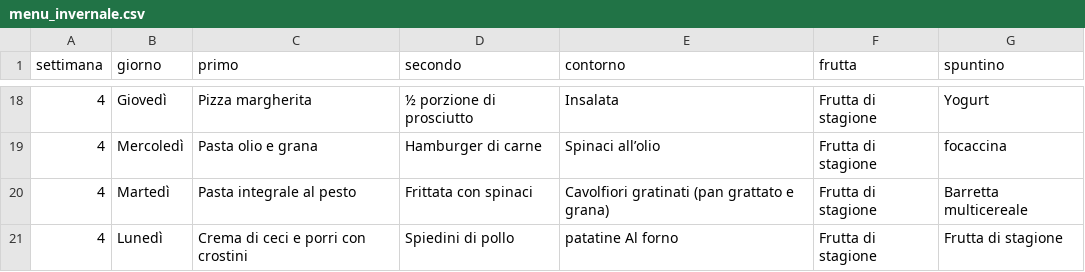
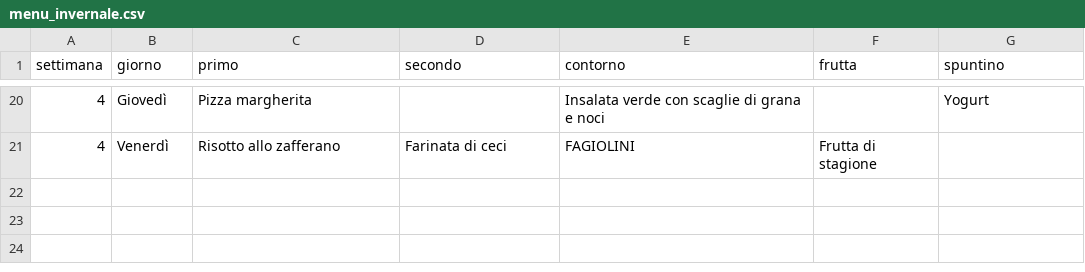
Before and after one commit to applewebbo/school_menu, a CSV file: data/carlo_alberto/STANDARD/menu_invernale.csv, drawn as a sheet; only a part is shown, gaps mark what is left out; the diff covers the shown part only.

```diff
--- a/data/carlo_alberto/STANDARD/menu_invernale.csv
+++ b/data/carlo_alberto/STANDARD/menu_invernale.csv
@@ -18,4 +20,2 @@
-"4","Giovedì","Pizza margherita","½  porzione di prosciutto","Insalata","Frutta di stagione  ","Yogurt"
-"4","Mercoledì","Pasta olio e grana","Hamburger di carne","Spinaci all’olio","Frutta di stagione  ","focaccina"
-"4","Martedì","Pasta integrale al pesto","Frittata con spinaci","Cavolfiori gratinati (pan grattato e grana)","Frutta di stagione  ","Barretta multicereale"
-"4","Lunedì","Crema di ceci e porri con crostini","Spiedini di pollo","patatine Al forno","Frutta di stagione  ","Frutta di stagione"
+"4","Giovedì","Pizza margherita","","Insalata verde con scaglie di grana e noci","","Yogurt"
+"4","Venerdì","Risotto allo zafferano","Farinata di ceci","FAGIOLINI","Frutta di stagione",""
```
Also changed, not shown: 7 added rows, 5 removed rows and 53 edited cells elsewhere in this file, data/carlo_alberto/STANDARD/menu_estivo.csv, 8 other files.
